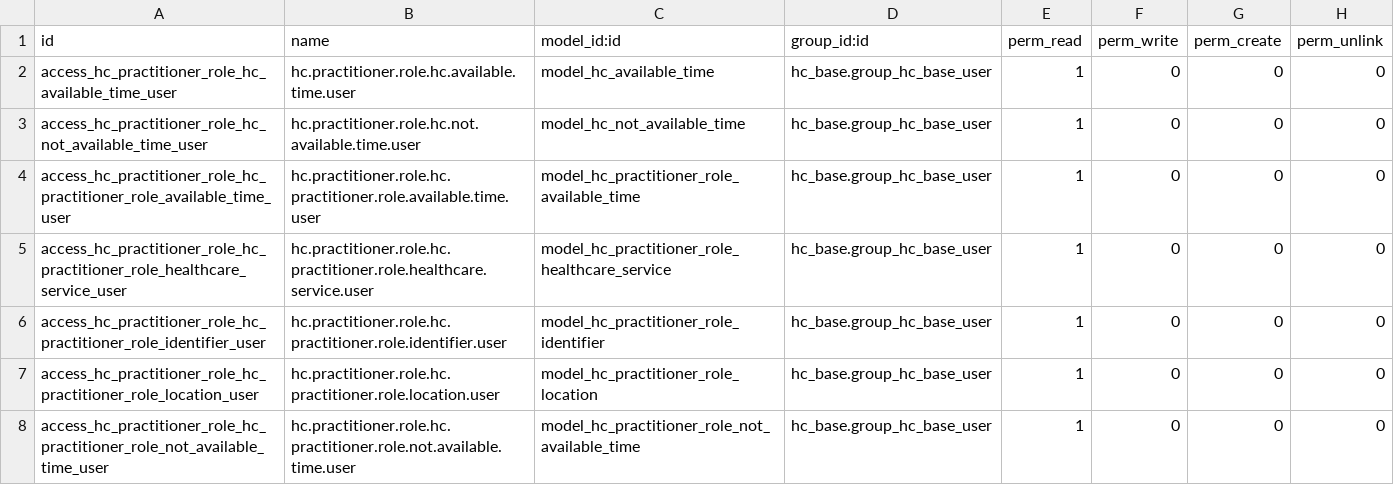
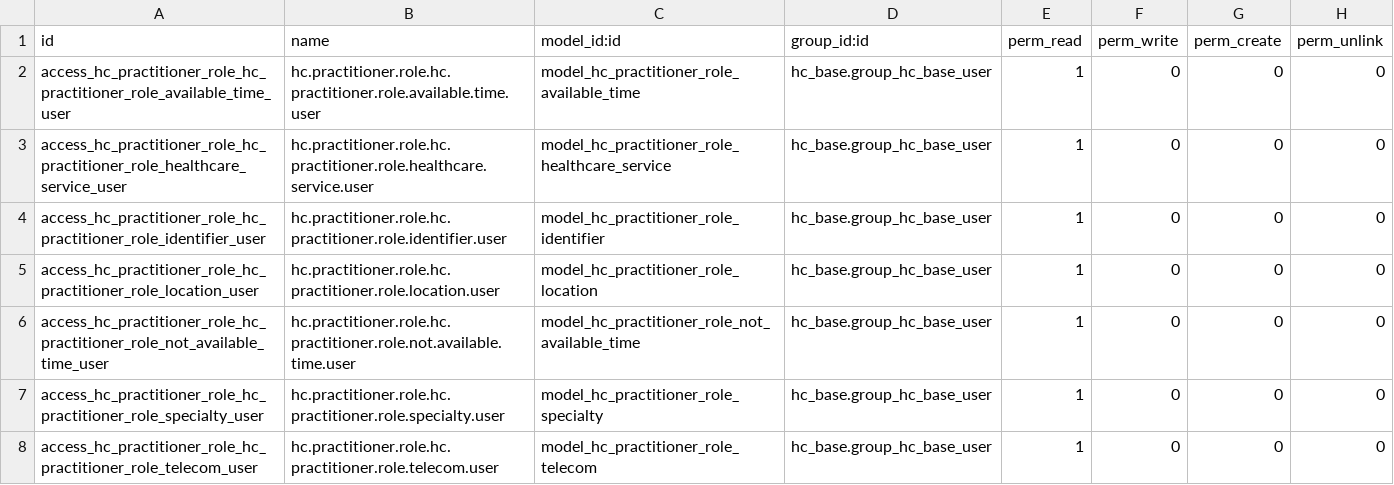
Before and after one commit to LasLabs/odoo-fhir, a CSV file: addons/hc_practitioner_role/security/ir.model.access.csv, drawn as a sheet; only a part is shown; the shorter side is filled out with more unchanged rows; the diff names each change by its address in the sheet, - before the commit and + after, or states it on an @@ line.

```diff
--- a/addons/hc_practitioner_role/security/ir.model.access.csv
+++ b/addons/hc_practitioner_role/security/ir.model.access.csv
-row 2: access_hc_practitioner_role_hc_available_time_user | hc.practitioner.role.hc.available.time.user | model_hc_available_time | hc_base.group_hc_base_user | 1 | 0 | 0 | 0
-row 3: access_hc_practitioner_role_hc_not_available_time_user | hc.practitioner.role.hc.not.available.time.user | model_hc_not_available_time | hc_base.group_hc_base_user | 1 | 0 | 0 | 0
```
Also changed, not shown: addons/hc_base/security/ir.model.access.csv, addons/hc_patient/security/ir.model.access.csv, 13 other files.
